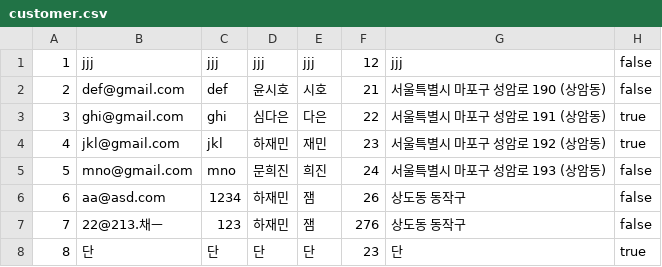
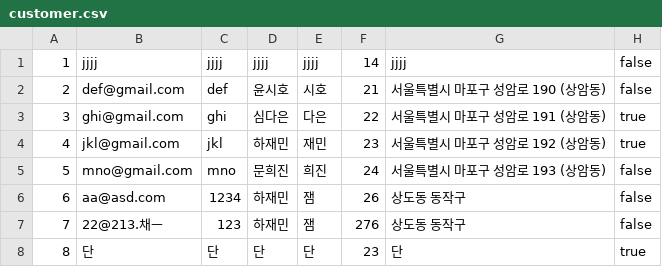
Before and after one commit to Jyassmin/KOSA_mini_project1, a CSV file: KOSA_mini_project1/data/customer.csv, drawn as a sheet.

```diff
--- a/KOSA_mini_project1/data/customer.csv
+++ b/KOSA_mini_project1/data/customer.csv
@@ -1,2 +1,2 @@
-1,jjj,jjj,jjj,jjj,12,jjj,false
+1,jjjj,jjjj,jjjj,jjjj,14,jjjj,false
 2,def@gmail.com,def,윤시호,시호,21,서울특별시 마포구 성암로 190 (상암동),false
```
Also changed, not shown: 7 other files.
